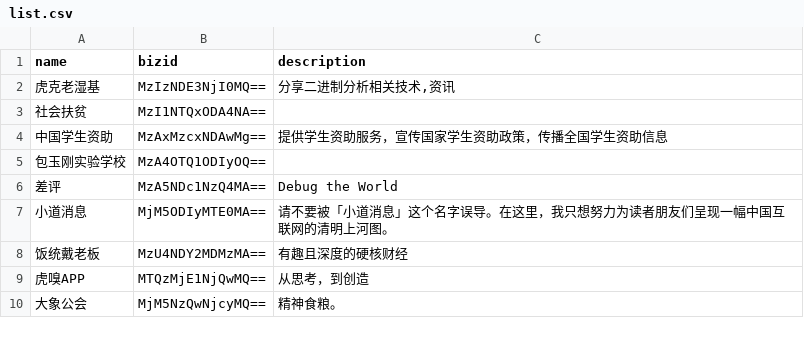
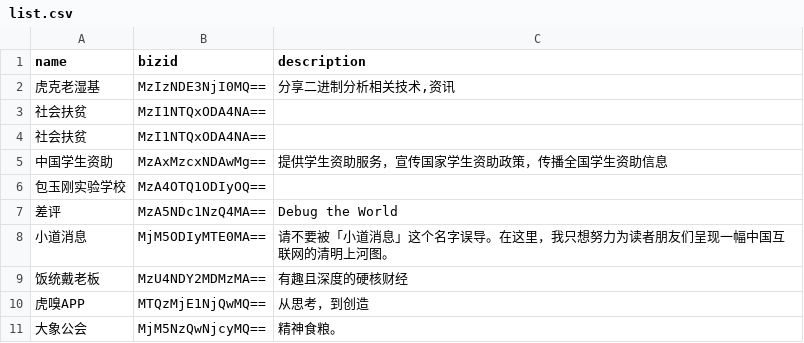
Before and after one commit to hellodword/wechat-feeds, a CSV file: list.csv, drawn as a sheet; only a part is shown.

Commit message:
Update list.csv

```diff
--- a/list.csv
+++ b/list.csv
@@ -3,2 +3,3 @@
 社会扶贫,MzI1NTQxODA4NA==,
+社会扶贫,MzI1NTQxODA4NA==,
 中国学生资助,MzAxMzcxNDAwMg==,"提供学生资助服务，宣传国家学生资助政策，传播全国学生资助信息"
```
